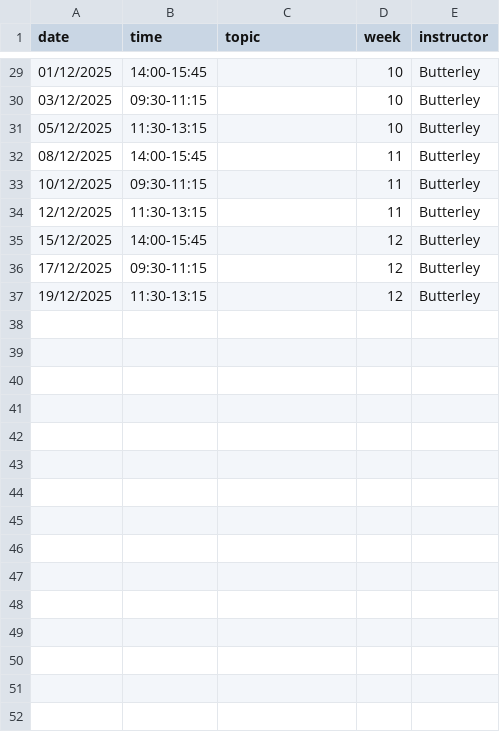
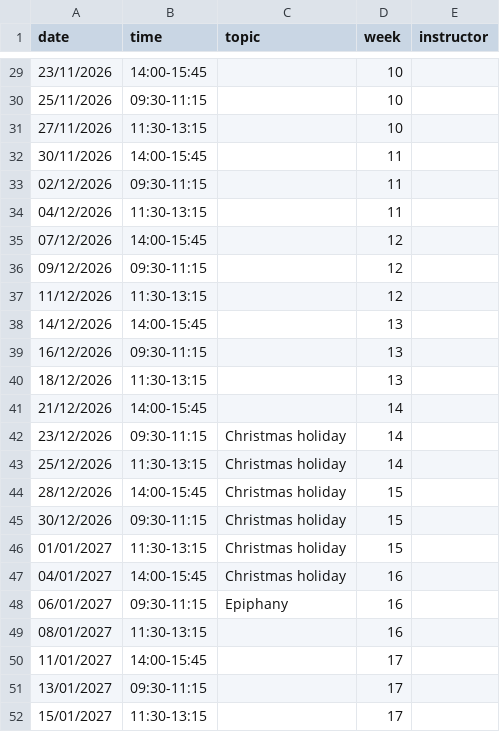
Before and after one commit to florinRadulescu007/ES-MA2, a CSV file: data/diary.csv, drawn as a sheet; only a part is shown, gaps mark what is left out; the diff covers the shown part only.

```diff
--- a/data/diary.csv
+++ b/data/diary.csv
@@ -29,9 +29,24 @@ date,time,topic,week,instructor
-01/12/2025,14:00-15:45,,10,Butterley
-03/12/2025,09:30-11:15,,10,Butterley
-05/12/2025,11:30-13:15,,10,Butterley
-08/12/2025,14:00-15:45,,11,Butterley
-10/12/2025,09:30-11:15,,11,Butterley
-12/12/2025,11:30-13:15,,11,Butterley
-15/12/2025,14:00-15:45,,12,Butterley
-17/12/2025,09:30-11:15,,12,Butterley
-19/12/2025,11:30-13:15,,12,Butterley
+23/11/2026,14:00-15:45,,10,
+25/11/2026,09:30-11:15,,10,
+27/11/2026,11:30-13:15,,10,
+30/11/2026,14:00-15:45,,11,
+02/12/2026,09:30-11:15,,11,
+04/12/2026,11:30-13:15,,11,
+07/12/2026,14:00-15:45,,12,
+09/12/2026,09:30-11:15,,12,
+11/12/2026,11:30-13:15,,12,
+14/12/2026,14:00-15:45,,13,
+16/12/2026,09:30-11:15,,13,
+18/12/2026,11:30-13:15,,13,
+21/12/2026,14:00-15:45,,14,
+23/12/2026,09:30-11:15,Christmas holiday,14,
+25/12/2026,11:30-13:15,Christmas holiday,14,
+28/12/2026,14:00-15:45,Christmas holiday,15,
+30/12/2026,09:30-11:15,Christmas holiday,15,
+01/01/2027,11:30-13:15,Christmas holiday,15,
+04/01/2027,14:00-15:45,Christmas holiday,16,
+06/01/2027,09:30-11:15,Epiphany,16,
+08/01/2027,11:30-13:15,,16,
+11/01/2027,14:00-15:45,,17,
+13/01/2027,09:30-11:15,,17,
+15/01/2027,11:30-13:15,,17,
```
Also changed, not shown: 51 edited cells elsewhere in this file.
